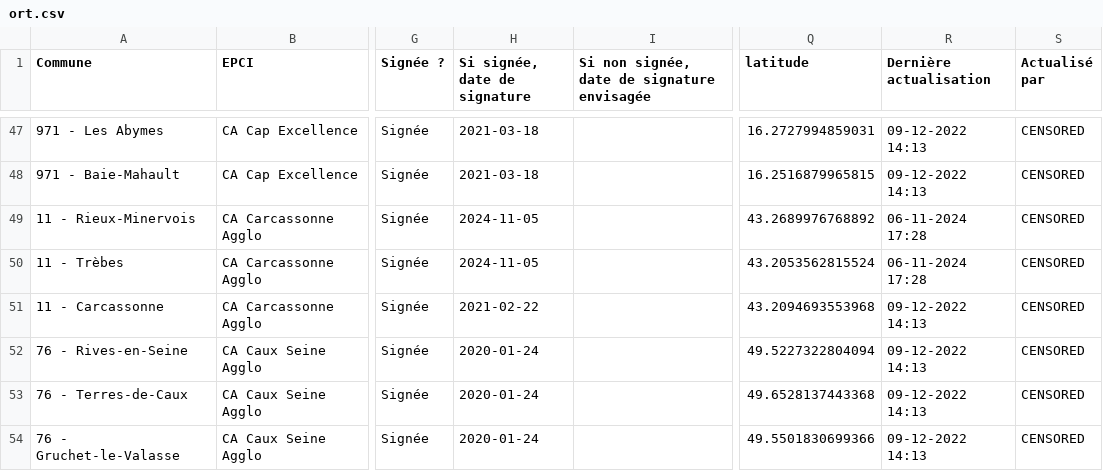
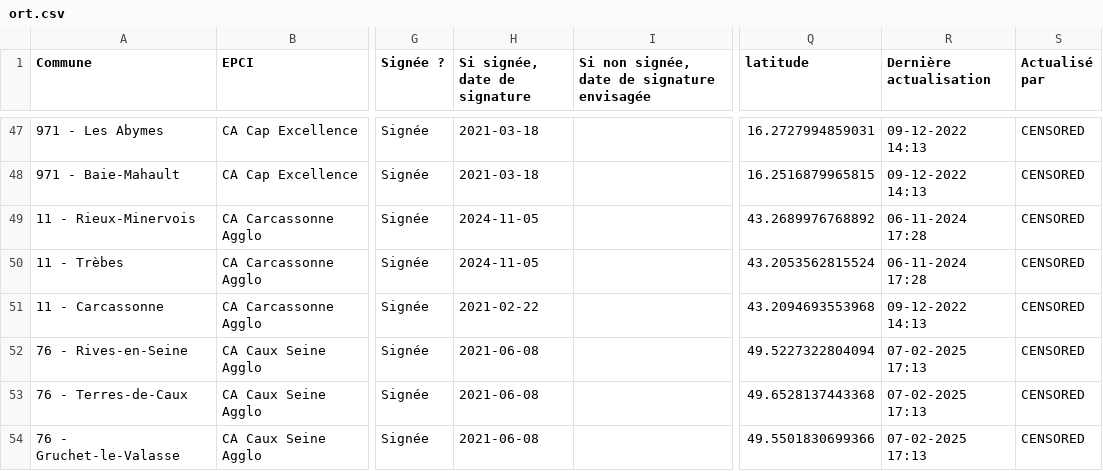
Before and after one commit to betagouv/reno, a CSV file: data/ort.csv, drawn as a sheet; only a part is shown, gaps mark what is left out; the diff covers the shown part only; the diff names each change by its address in the sheet, - before the commit and + after, or states it on an @@ line.

Commit message:
Mise à jour du fichier ort

```diff
--- a/data/ort.csv
+++ b/data/ort.csv
-H52:H54 (Si signée, date de signature): 2020-01-24
+H52:H54 (Si signée, date de signature): 2021-06-08
-R52:R54 (Dernière actualisation): 09-12-2022 14:13
+R52:R54 (Dernière actualisation): 07-02-2025 17:13
```
Also changed, not shown: 1 added row and 101 edited cells elsewhere in this file.
